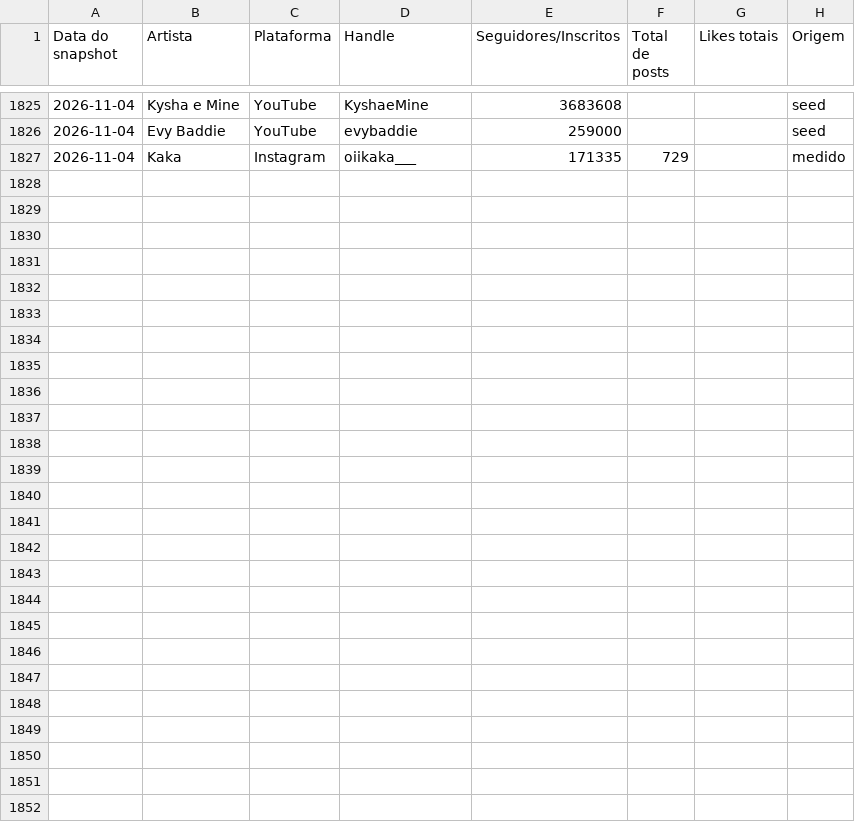
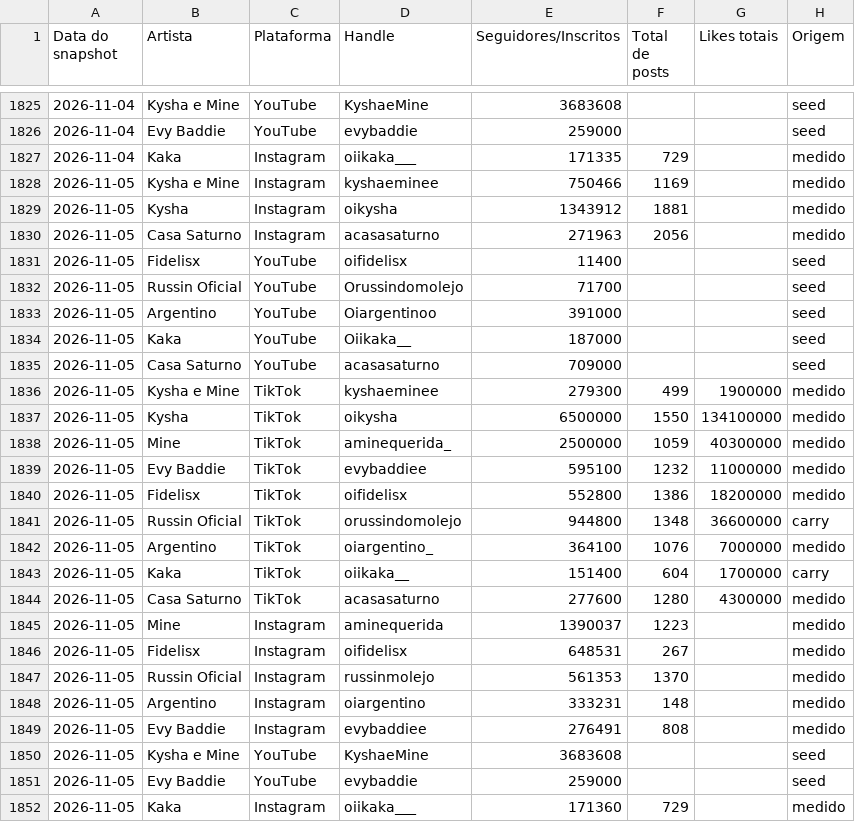
Before and after one commit to casa-saturno/monitor, a CSV file: pipeline/base/contadores.csv, drawn as a sheet; only a part is shown, gaps mark what is left out.

Commit message:
Rodada local 2026-11-05 11:22 — 2 snapshot(s), Instagram, TikTok com falhas (rc=2)

```diff
--- a/pipeline/base/contadores.csv
+++ b/pipeline/base/contadores.csv
@@ -1827 +1827,26 @@ Data do snapshot,Artista,Plataforma,Handle,Seguidores/Inscritos,Total de posts,L
 2026-11-04,Kaka,Instagram,oiikaka___,171335,729,,medido
+2026-11-05,Kysha e Mine,Instagram,kyshaeminee,750466,1169,,medido
+2026-11-05,Kysha,Instagram,oikysha,1343912,1881,,medido
+2026-11-05,Casa Saturno,Instagram,acasasaturno,271963,2056,,medido
+2026-11-05,Fidelisx,YouTube,oifidelisx,11400,,,seed
+2026-11-05,Russin Oficial,YouTube,Orussindomolejo,71700,,,seed
+2026-11-05,Argentino,YouTube,Oiargentinoo,391000,,,seed
+2026-11-05,Kaka,YouTube,Oiikaka__,187000,,,seed
+2026-11-05,Casa Saturno,YouTube,acasasaturno,709000,,,seed
+2026-11-05,Kysha e Mine,TikTok,kyshaeminee,279300,499,1900000,medido
+2026-11-05,Kysha,TikTok,oikysha,6500000,1550,134100000,medido
+2026-11-05,Mine,TikTok,aminequerida_,2500000,1059,40300000,medido
+2026-11-05,Evy Baddie,TikTok,evybaddiee,595100,1232,11000000,medido
+2026-11-05,Fidelisx,TikTok,oifidelisx,552800,1386,18200000,medido
+2026-11-05,Russin Oficial,TikTok,orussindomolejo,944800,1348,36600000,carry
+2026-11-05,Argentino,TikTok,oiargentino_,364100,1076,7000000,medido
+2026-11-05,Kaka,TikTok,oiikaka__,151400,604,1700000,carry
+2026-11-05,Casa Saturno,TikTok,acasasaturno,277600,1280,4300000,medido
+2026-11-05,Mine,Instagram,aminequerida,1390037,1223,,medido
+2026-11-05,Fidelisx,Instagram,oifidelisx,648531,267,,medido
+2026-11-05,Russin Oficial,Instagram,russinmolejo,561353,1370,,medido
+2026-11-05,Argentino,Instagram,oiargentino,333231,148,,medido
+2026-11-05,Evy Baddie,Instagram,evybaddiee,276491,808,,medido
+2026-11-05,Kysha e Mine,YouTube,KyshaeMine,3683608,,,seed
+2026-11-05,Evy Baddie,YouTube,evybaddie,259000,,,seed
+2026-11-05,Kaka,Instagram,oiikaka___,171360,729,,medido
```
Also changed, not shown: pipeline/base/posts.csv, 2 other files.
